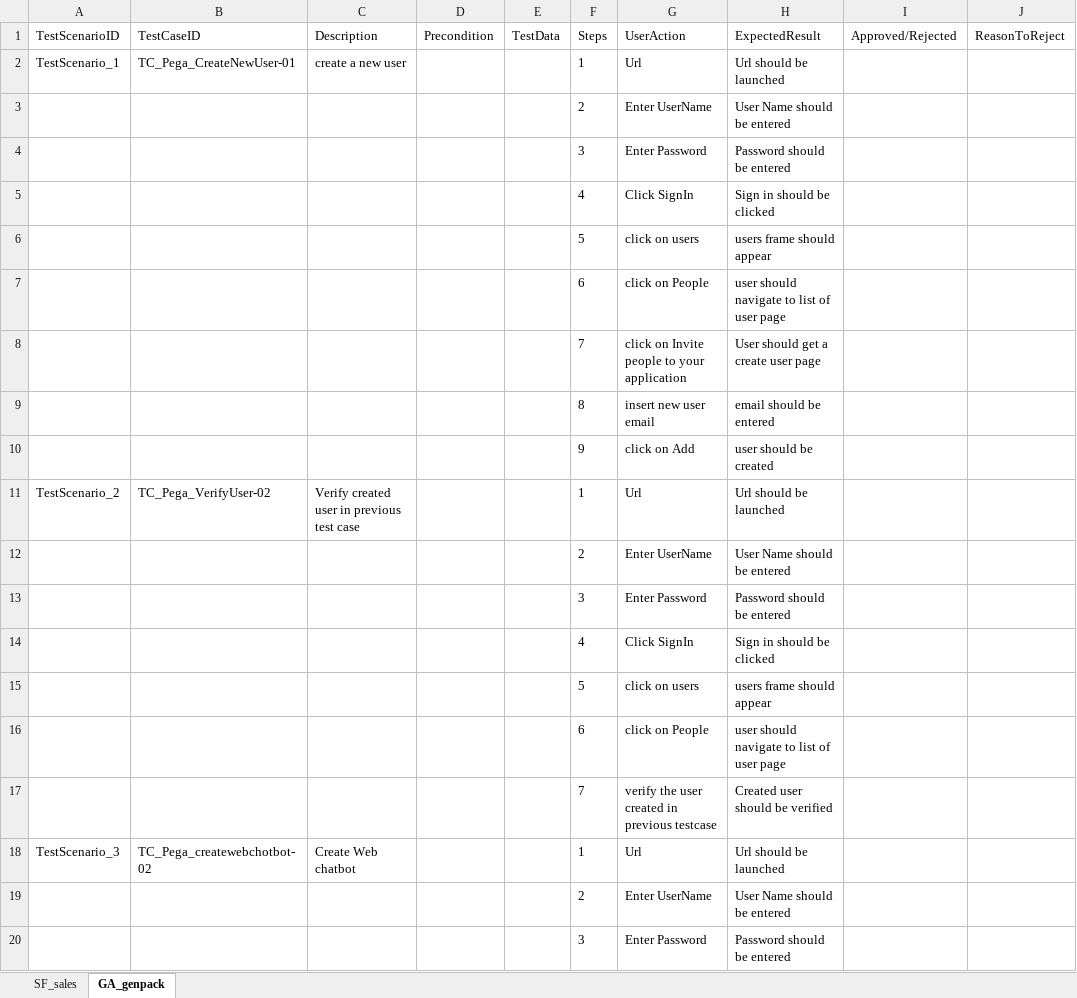
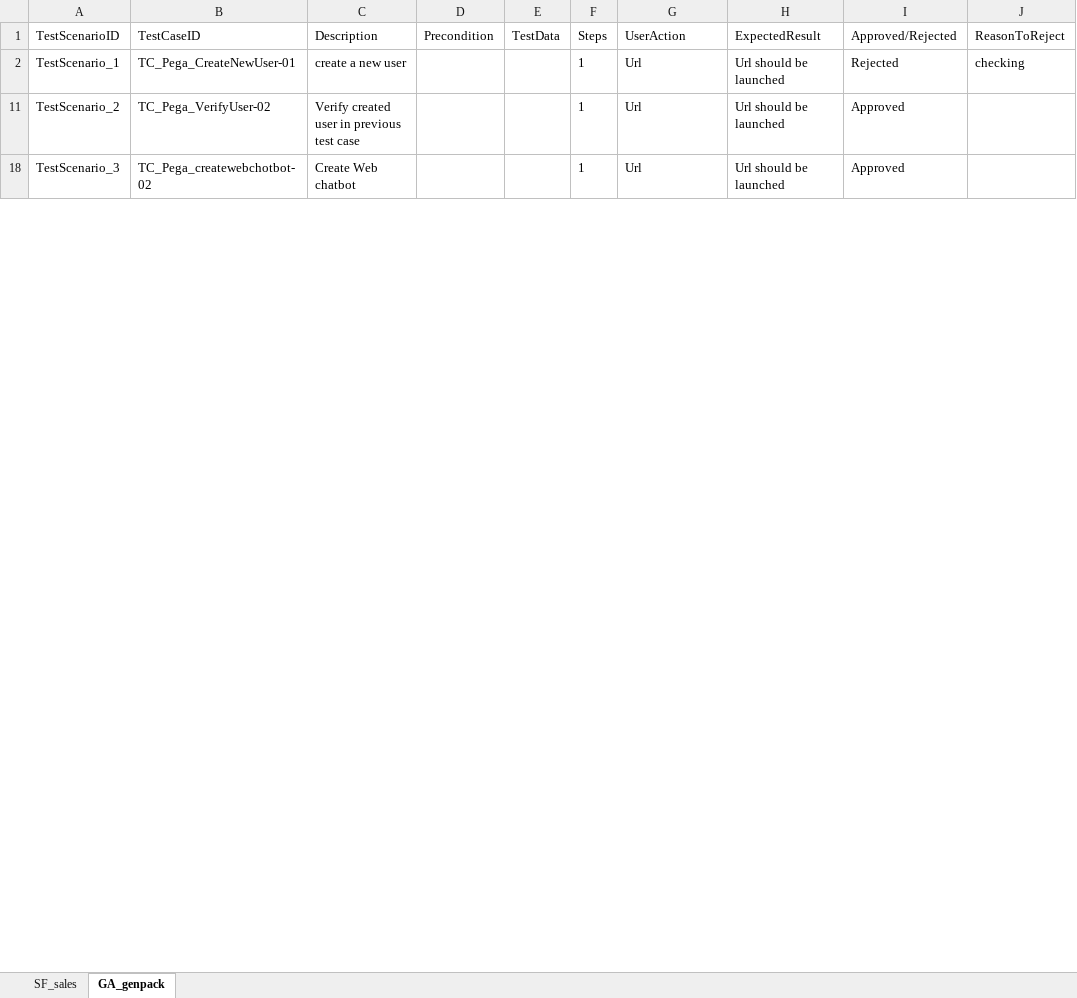
Before and after one commit to ShaikMohamedIrfan/snapsnap, an Excel workbook: pkg.xlsx, sheet GA_genpack, drawn as a sheet; only a part is shown; values as stored, in another font and other column widths than the file's, no borders; table styles not drawn; the diff covers the shown part only; the diff names each change by its address in the sheet, - before the commit and + after, or states it on an @@ line.

Commit message:
Add files via upload

```diff
--- a/pkg.xlsx (sheet GA_genpack)
+++ b/pkg.xlsx (sheet GA_genpack)
-I2 (Approved/Rejected): (empty)
+I2 (Approved/Rejected): Rejected
-J2 (ReasonToReject): (empty)
+J2 (ReasonToReject): checking
@@ row 3 hidden:  |  |  |  |  | 2 | Enter UserName | User Name should be entered @@
@@ row 4 hidden:  |  |  |  |  | 3 | Enter Password | Password should be entered @@
@@ row 5 hidden:  |  |  |  |  | 4 | Click SignIn | Sign in should be clicked @@
@@ row 6 hidden:  |  |  |  |  | 5 | click on users | users frame should appear @@
@@ row 7 hidden:  |  |  |  |  | 6 | click on People | user should navigate to list of user page @@
@@ row 8 hidden:  |  |  |  |  | 7 | click on Invite people to your application | User should get a create user page @@
@@ row 9 hidden:  |  |  |  |  | 8 | insert new user email | email should be entered @@
@@ row 10 hidden:  |  |  |  |  | 9 | click on Add | user should be created @@
-I11 (Approved/Rejected): (empty)
+I11 (Approved/Rejected): Approved
@@ row 12 hidden:  |  |  |  |  | 2 | Enter UserName | User Name should be entered @@
@@ row 13 hidden:  |  |  |  |  | 3 | Enter Password | Password should be entered @@
@@ row 14 hidden:  |  |  |  |  | 4 | Click SignIn | Sign in should be clicked @@
@@ row 15 hidden:  |  |  |  |  | 5 | click on users | users frame should appear @@
@@ row 16 hidden:  |  |  |  |  | 6 | click on People | user should navigate to list of user page @@
@@ row 17 hidden:  |  |  |  |  | 7 | verify the user created in previous testcase | Created user should be verified @@
-I18 (Approved/Rejected): (empty)
+I18 (Approved/Rejected): Approved
@@ row 19 hidden:  |  |  |  |  | 2 | Enter UserName | User Name should be entered @@
@@ row 20 hidden:  |  |  |  |  | 3 | Enter Password | Password should be entered @@
```
Also changed, not shown: 31 hidden or unhidden rows and 4 edited cells elsewhere in this sheet.
